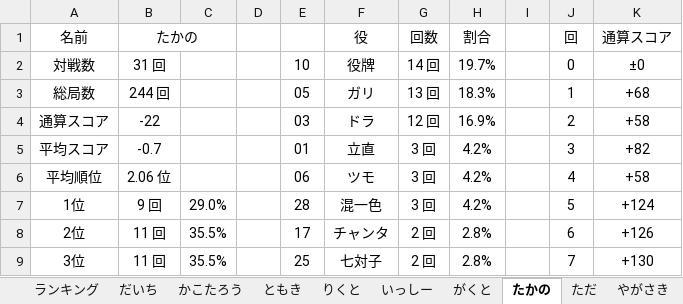
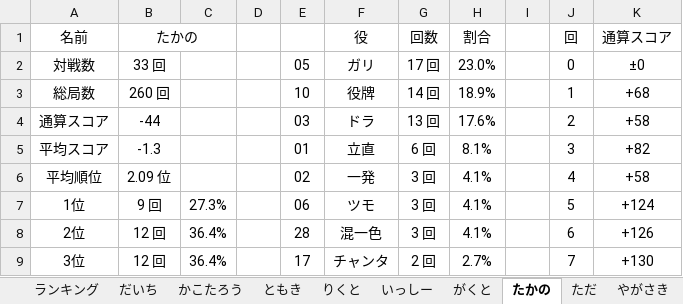
Before and after one commit to daicho/mahjong, an Excel workbook: 三人麻雀/成績3.xlsm, sheet たかの, drawn as a sheet; only a part is shown; values as stored, in another font and other column widths than the file's, no borders; charts and pictures not drawn; the diff covers the shown part only; the diff names each change by its address in the sheet, - before the commit and + after, or states it on an @@ line.

```diff
--- a/三人麻雀/成績3.xlsm (sheet たかの)
+++ b/三人麻雀/成績3.xlsm (sheet たかの)
-B2 (たかの): 31 回
+B2 (たかの): 33 回
-E2: 10
+E2: 05
-F2 (役): 役牌
+F2 (役): ガリ
-G2 (回数): 14 回
+G2 (回数): 17 回
-H2 (割合): 19.7%
+H2 (割合): 23.0%
-B3 (たかの): 244 回
+B3 (たかの): 260 回
-E3: 05
+E3: 10
-F3 (役): ガリ
+F3 (役): 役牌
-G3 (回数): 13 回
+G3 (回数): 14 回
-H3 (割合): 18.3%
+H3 (割合): 18.9%
-B4 (たかの): -22
+B4 (たかの): -44
-G4 (回数): 12 回
+G4 (回数): 13 回
-H4 (割合): 16.9%
+H4 (割合): 17.6%
-B5 (たかの): -0.7
+B5 (たかの): -1.3
-G5 (回数): 3 回
+G5 (回数): 6 回
-H5 (割合): 4.2%
+H5 (割合): 8.1%
-B6 (たかの): 2.06 位
+B6 (たかの): 2.09 位
-E6: 06
+E6: 02
-F6 (役): ツモ
+F6 (役): 一発
-H6:H7 (割合): 4.2%
+H6:H7 (割合): 4.1%
-C7: 29.0%
+C7: 27.3%
-E7: 28
+E7: 06
-F7 (役): 混一色
+F7 (役): ツモ
-B8:B9 (たかの): 11 回
+B8:B9 (たかの): 12 回
-C8:C9: 35.5%
+C8:C9: 36.4%
-E8: 17
+E8: 28
-F8 (役): チャンタ
+F8 (役): 混一色
-G8 (回数): 2 回
+G8 (回数): 3 回
-H8 (割合): 2.8%
+H8 (割合): 4.1%
-E9: 25
+E9: 17
-F9 (役): 七対子
+F9 (役): チャンタ
-H9 (割合): 2.8%
+H9 (割合): 2.7%
```
Also changed, not shown: 38 edited cells elsewhere in this sheet, sheet ただ, sheet りくと, sheet だいち, sheet ランキング, charts or pictures, 三人麻雀/対局/2018-12-19.xlsm, 三人麻雀/点数3.xlsm, 5 other files.
